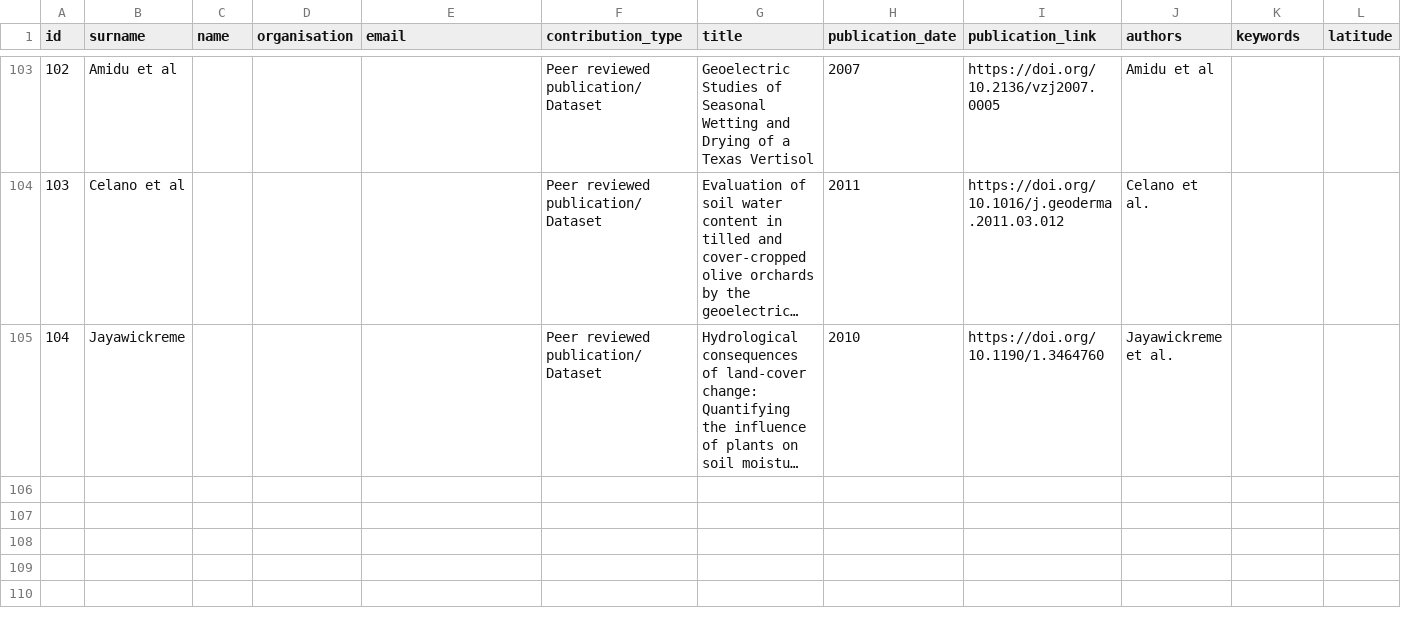
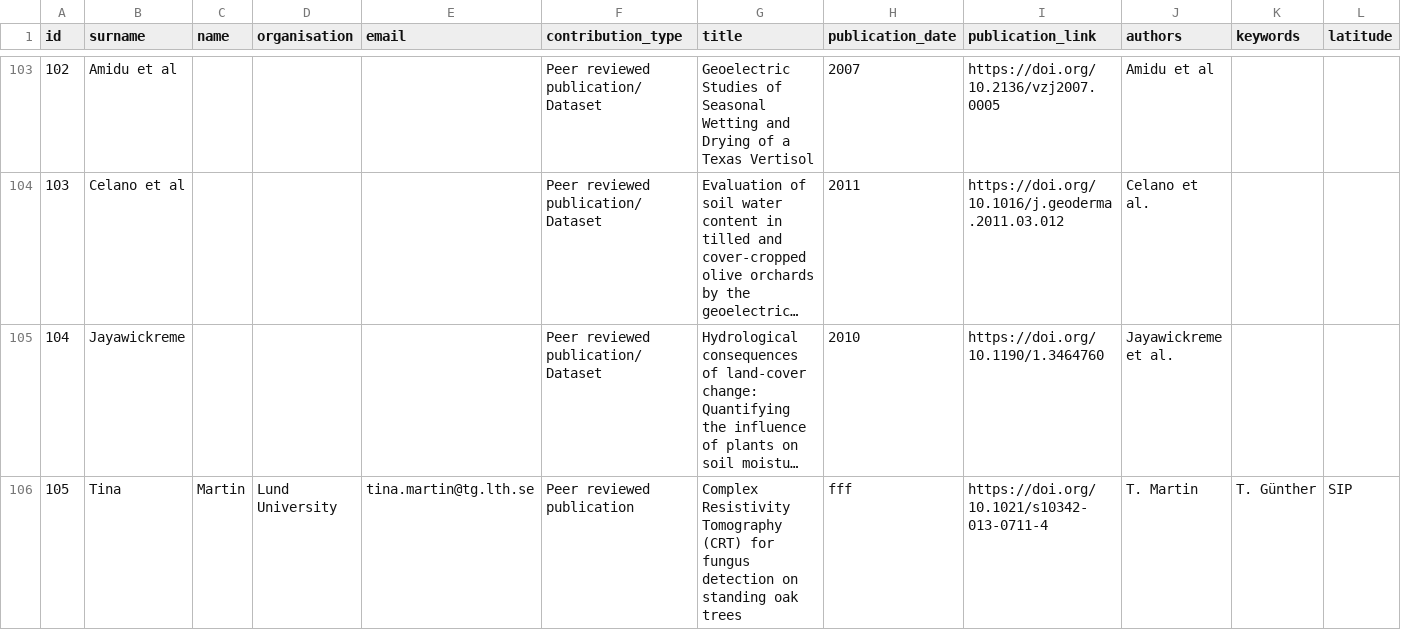
Before and after one commit to agrogeophy/catalog, a CSV file: db.csv, drawn as a sheet; only a part is shown, gaps mark what is left out; long unchanged cells end in …; rows hold the shown columns only; the diff names each change by its address in the sheet, - before the commit and + after, or states it on an @@ line.

```diff
--- a/db.csv
+++ b/db.csv
+row 106: 105 | Tina | Martin | Lund University | tina.martin@tg.lth.se | Peer reviewed publication | Complex Resistivity Tomography (CRT) for fungus detection on standing oak trees | fff | https://doi.org/10.1021/s10342-013-0711-4 | T. Martin | T. Günther | SIP
```
Also changed, not shown: check_process/db_backup2021-12-21.csv.
